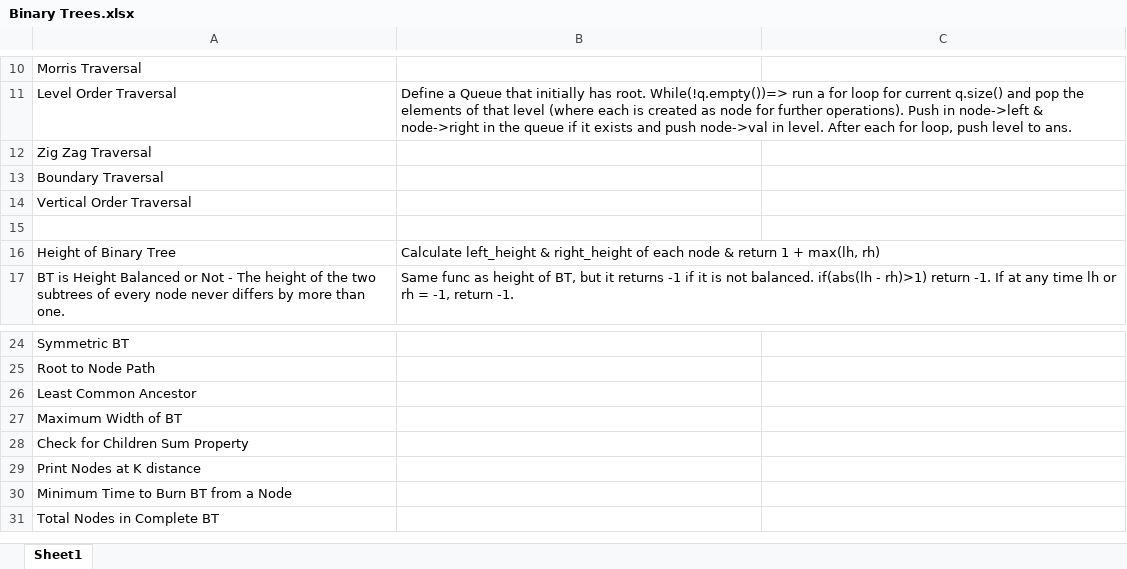
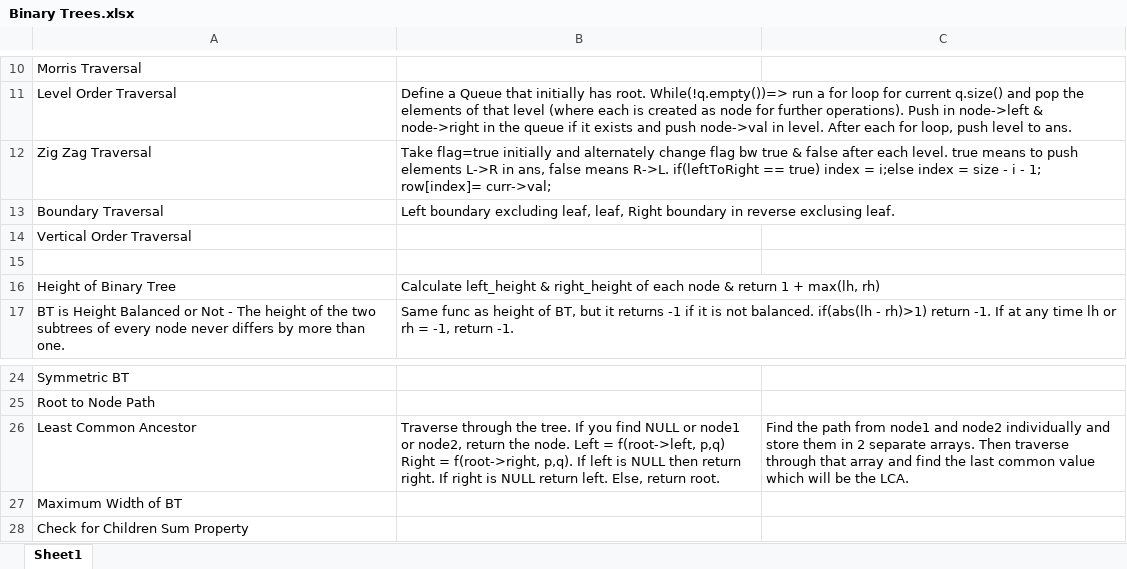
Before and after one commit to harshita-kaushik2/DSA, an Excel workbook: Revision Sheets/Binary Trees.xlsx, sheet Sheet1, drawn as a sheet; only a part is shown, gaps mark what is left out; the shorter side is filled out with more unchanged rows; values as stored, in another font and other column widths than the file's, no borders; the diff names each change by its address in the sheet, - before the commit and + after, or states it on an @@ line.

```diff
--- a/Revision Sheets/Binary Trees.xlsx (sheet Sheet1)
+++ b/Revision Sheets/Binary Trees.xlsx (sheet Sheet1)
-B12: (empty)
+B12: Take flag=true initially and alternately change flag bw true & false after each level. true means to push elements L->R in ans, false means R->L. if(leftToRight == true) index = i;else index = size - i - 1; row[index]= curr->val;
-B13: (empty)
+B13: Left boundary excluding leaf, leaf, Right boundary in reverse exclusing leaf.
-B26: (empty)
+B26: Traverse through the tree. If you find NULL or node1 or node2, return the node. Left = f(root->left, p,q) Right = f(root->right, p,q). If left is NULL then return right. If right is NULL return left. Else, return root.
-C26: (empty)
+C26: Find the path from node1 and node2 individually and store them in 2 separate arrays. Then traverse through that array and find the last common value which will be the LCA.
```
Also changed, not shown: 3 other files.
